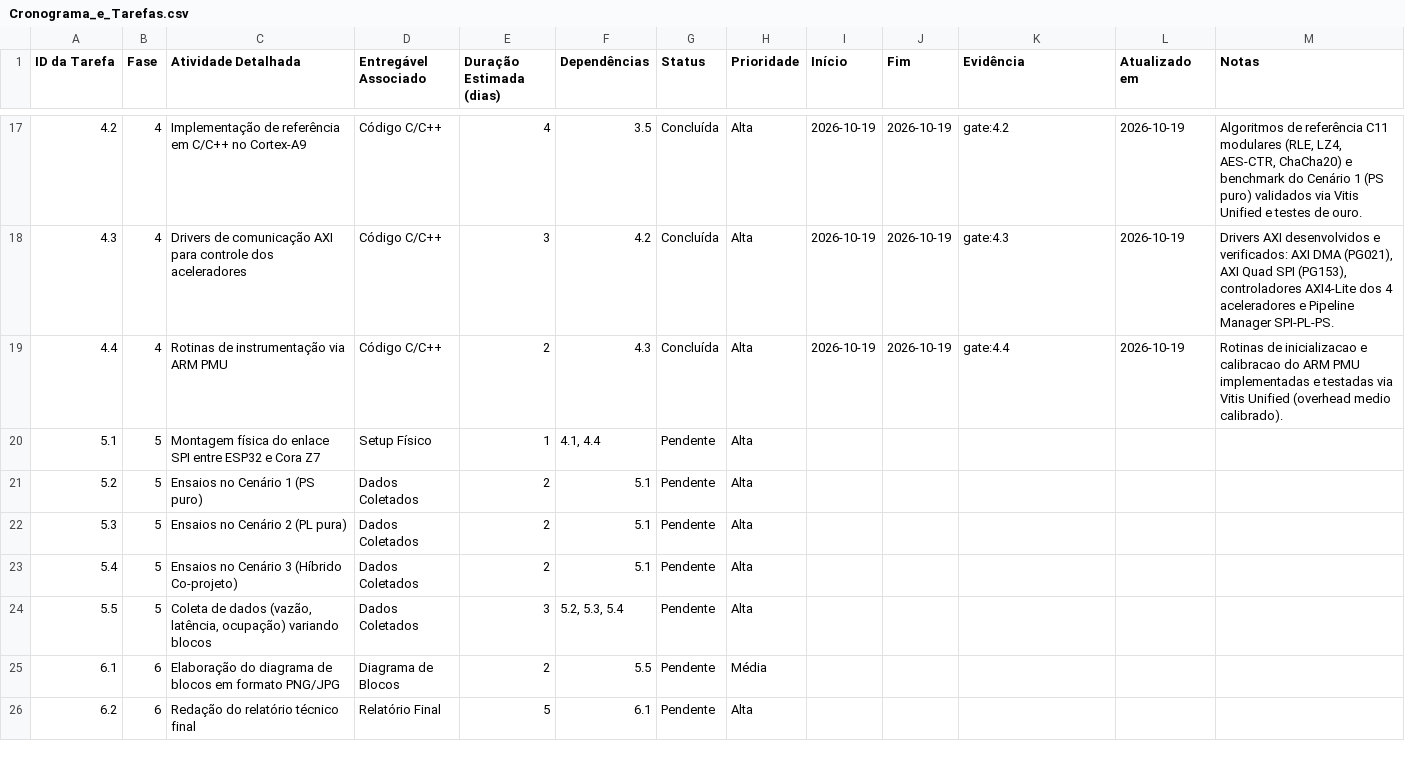
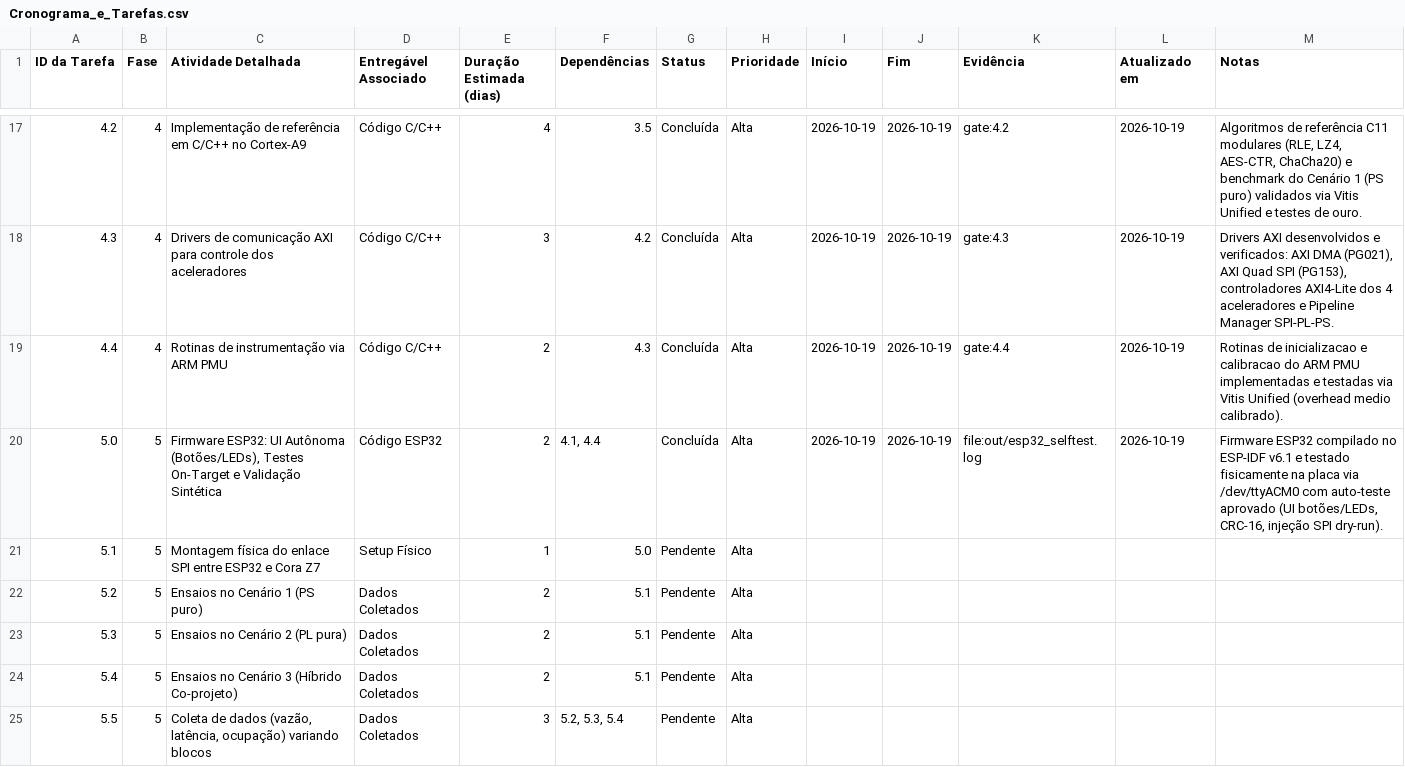
Before and after one commit to luishrmc/soc-proj, a CSV file: utils/plan/Cronograma_e_Tarefas.csv, drawn as a sheet; only a part is shown, gaps mark what is left out; the shorter side is filled out with more unchanged rows.

Commit message:
feat(plan,memory): formalize task 5.0 and document ESP32 autonomous UI digest
- Insert Task 5.0 in Cronograma_e_Tarefas.csv (Firmware ESP32: UI Autonoma, Testes On-Target e Validacao Sintetica) and mark Concluida with evidence from out/esp32_selftest.log
- Author planning task contract in utils/plan/5.0/task.md
- Add Task 5.0 to manifest.json gates_by_task
- Create technical memory digest in utils/memory/modules/esp32_injector.md and index in INDEX.md
- Sync plan status and changelog via plan-sync.py

```diff
--- a/utils/plan/Cronograma_e_Tarefas.csv
+++ b/utils/plan/Cronograma_e_Tarefas.csv
@@ -19,3 +19,4 @@ ID da Tarefa,Fase,Atividade Detalhada,Entregável Associado,Duração Estimada (
 4.4,4,Rotinas de instrumentação via ARM PMU,Código C/C++,2,4.3,Concluída,Alta,2026-10-19,2026-10-19,gate:4.4,2026-10-19,Rotinas de inicializacao e calibracao do ARM PMU implementadas e testadas via Vitis Unified (overhead medio calibrado).
-5.1,5,Montagem física do enlace SPI entre ESP32 e Cora Z7,Setup Físico,1,"4.1, 4.4",Pendente,Alta,,,,,
+5.0,5,"Firmware ESP32: UI Autônoma (Botões/LEDs), Testes On-Target e Validação Sintética",Código ESP32,2,"4.1, 4.4",Concluída,Alta,2026-10-19,2026-10-19,file:out/esp32_selftest.log,2026-10-19,"Firmware ESP32 compilado no ESP-IDF v6.1 e testado fisicamente na placa via /dev/ttyACM0 com auto-teste aprovado (UI botões/LEDs, CRC-16, injeção SPI dry-run)."
+5.1,5,Montagem física do enlace SPI entre ESP32 e Cora Z7,Setup Físico,1,5.0,Pendente,Alta,,,,,
 5.2,5,Ensaios no Cenário 1 (PS puro),Dados Coletados,2,5.1,Pendente,Alta,,,,,
```
Also changed, not shown: 7 other files.
